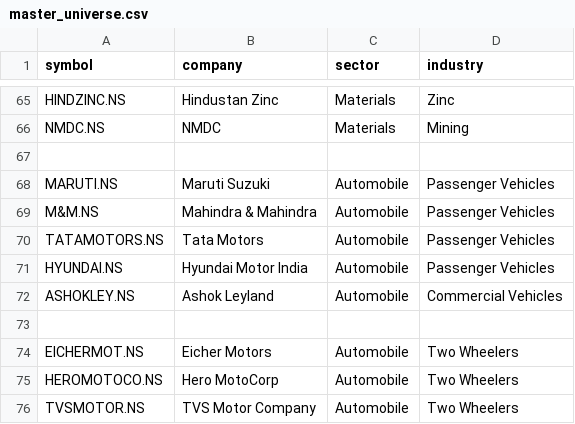
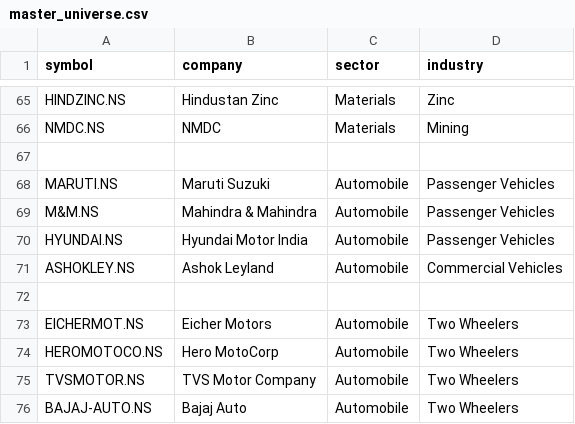
Before and after one commit to dataassemblehub-cpu/treding-alert, a CSV file: config/master_universe.csv, drawn as a sheet; only a part is shown, gaps mark what is left out; the shorter side is filled out with more unchanged rows.

Commit message:
fix: remove delisted TATAMOTORS.NS

```diff
--- a/config/master_universe.csv
+++ b/config/master_universe.csv
@@ -69,3 +69,2 @@ MARUTI.NS,Maruti Suzuki,Automobile,Passenger Vehicles
 M&M.NS,Mahindra & Mahindra,Automobile,Passenger Vehicles
-TATAMOTORS.NS,Tata Motors,Automobile,Passenger Vehicles
 HYUNDAI.NS,Hyundai Motor India,Automobile,Passenger Vehicles
```
